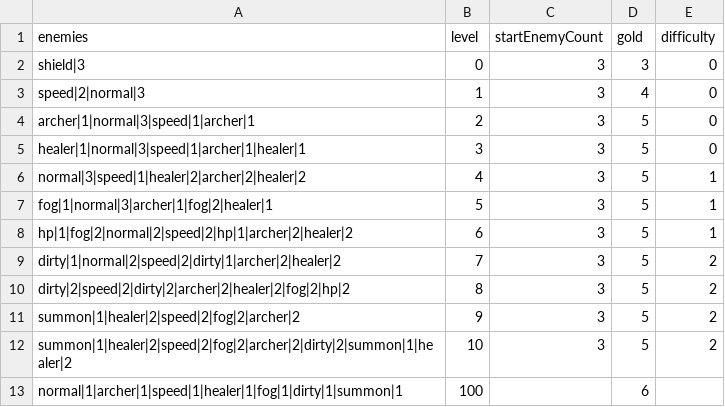
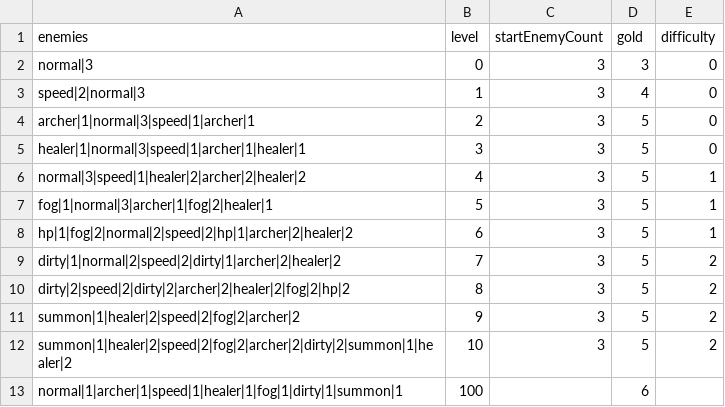
Before and after one commit to shshwdr/wave, a CSV file: Assets/Resources/csv/level.csv, drawn as a sheet.

```diff
--- a/Assets/Resources/csv/level.csv
+++ b/Assets/Resources/csv/level.csv
@@ -1,3 +1,3 @@
 enemies,level,startEnemyCount,gold,difficulty
-shield|3,0,3,3,0
+normal|3,0,3,3,0
 speed|2|normal|3,1,3,4,0
```
Also changed, not shown: 2 other files.
